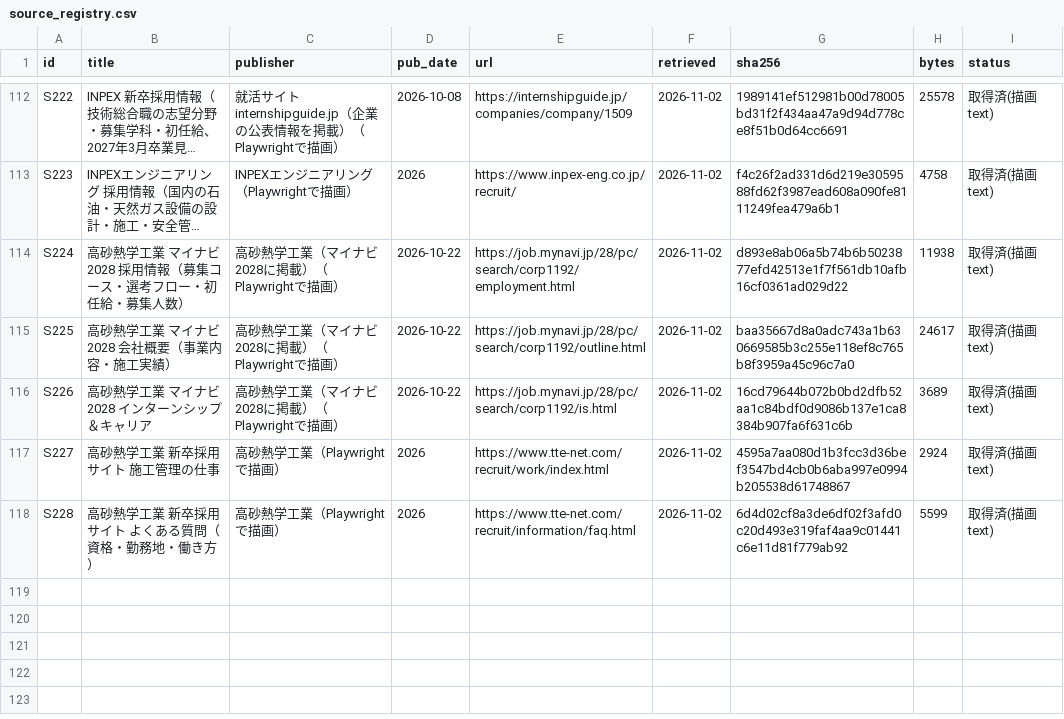
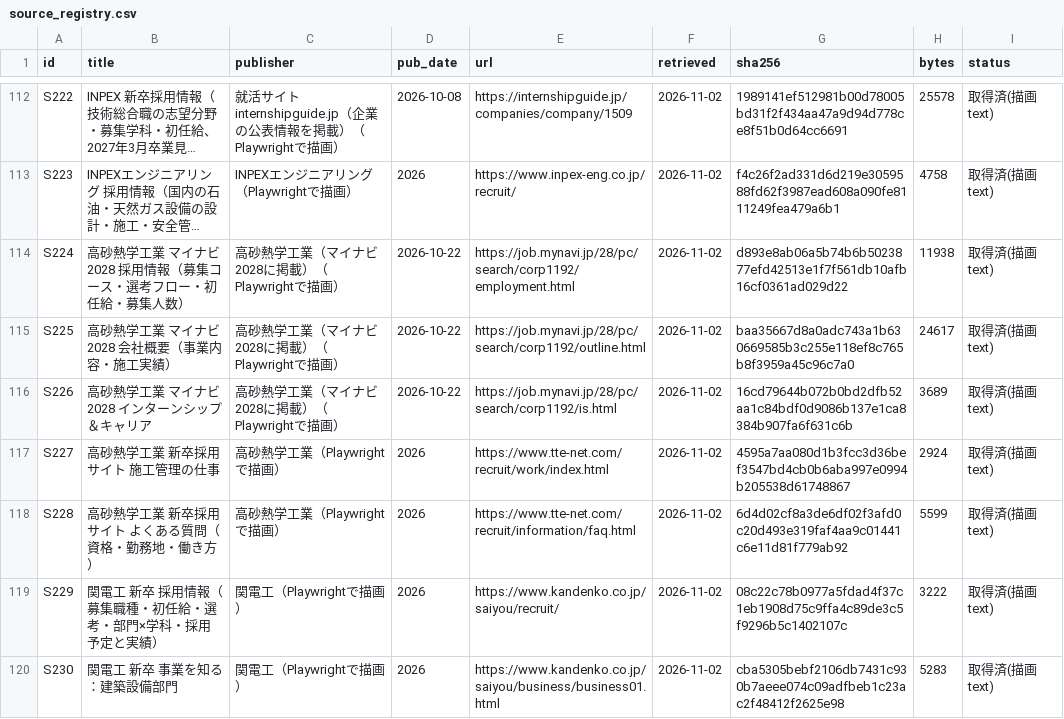
Before and after one commit to csta24055-sys/-, a CSV file: research/09_資料台帳・証拠管理/source_registry.csv, drawn as a sheet; only a part is shown, gaps mark what is left out; long unchanged cells end in …; the diff names each change by its address in the sheet, - before the commit and + after, or states it on an @@ line.

```diff
--- a/research/09_資料台帳・証拠管理/source_registry.csv
+++ b/research/09_資料台帳・証拠管理/source_registry.csv
+row 119: S229 | 関電工 新卒 採用情報（募集職種・初任給・選考・部門×学科・採用予定と実績） | 関電工（Playwrightで描画） | 2026 | https://www.kandenko.co.jp/saiyou/recruit/ | 2026-11-02 | 08c22c78b0977a5fdad4f37c1eb1908d75c9ffa4c89de3c5f9296b5c1402107c | 3222 | 取得済(描画text)
+row 120: S230 | 関電工 新卒 事業を知る：建築設備部門 | 関電工（Playwrightで描画） | 2026 | https://www.kandenko.co.jp/saiyou/business/business01.html | 2026-11-02 | cba5305bebf2106db7431c930b7aeee074c09adfbeb1c23ac2f48412f2625e98 | 5283 | 取得済(描画text)
```
Also changed, not shown: 1 other file.
